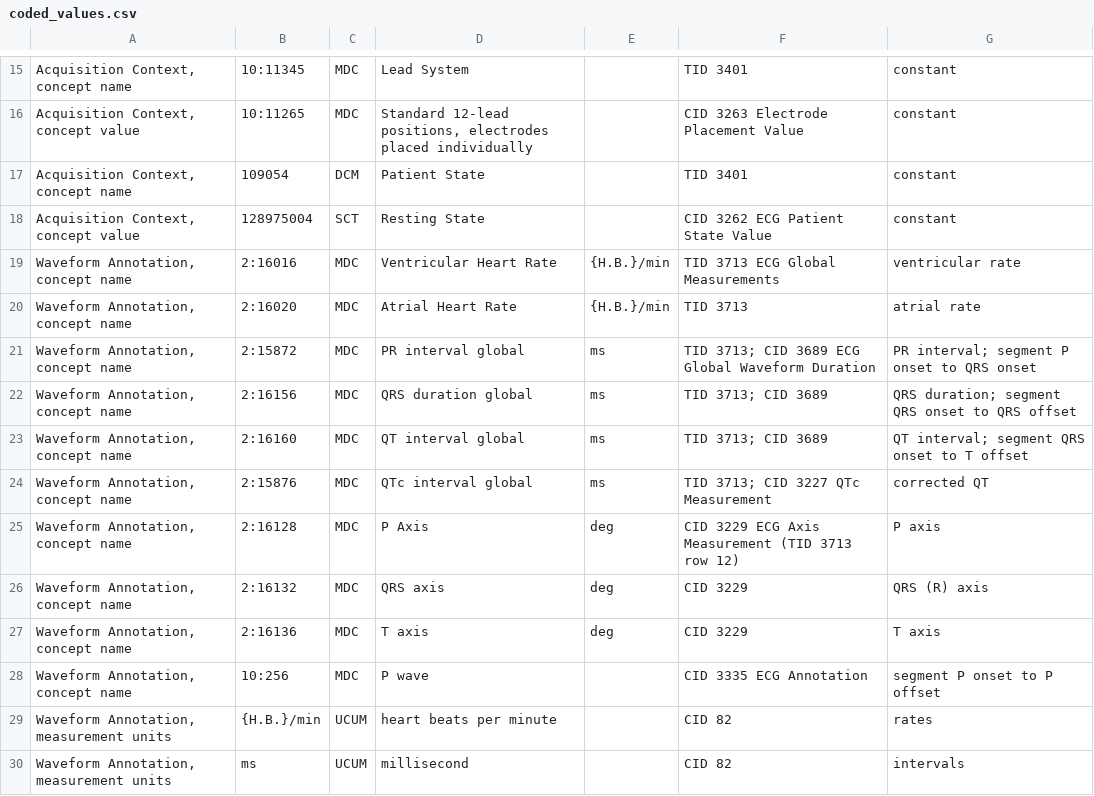
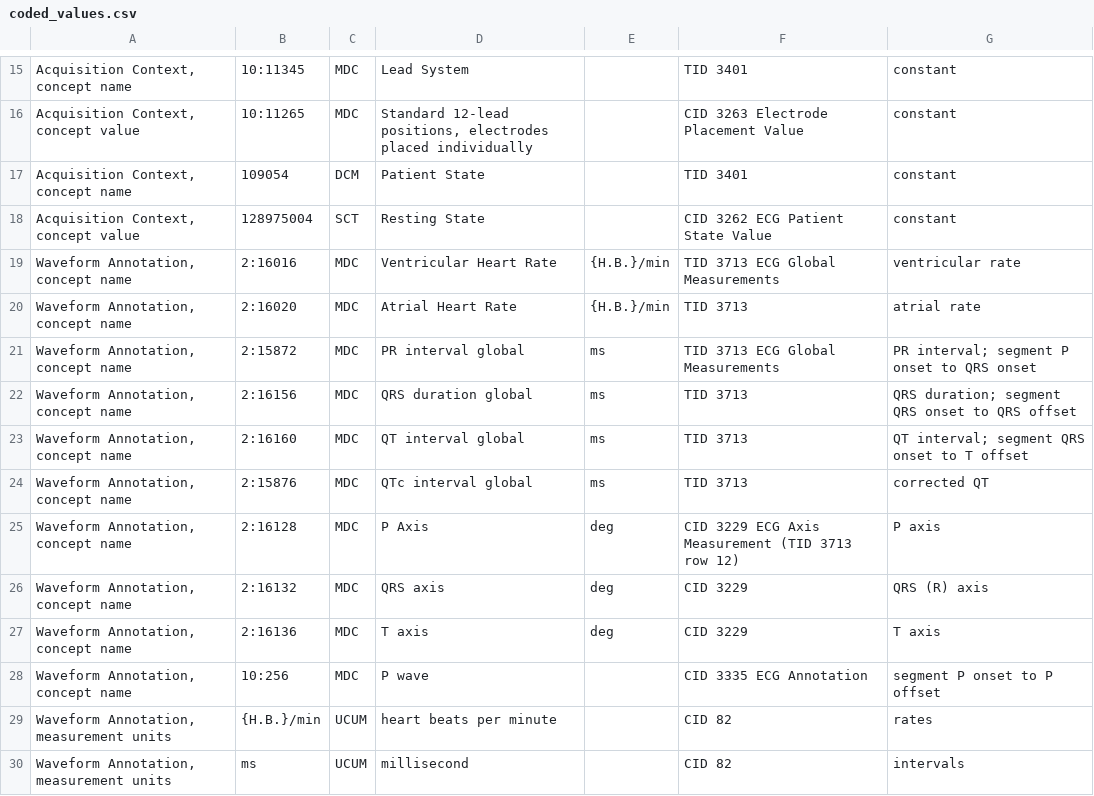
Before and after one commit to HyeonhoonLee/ecg2dcm, a CSV file: docs/mapping/coded_values.csv, drawn as a sheet; only a part is shown, gaps mark what is left out; the diff names each change by its address in the sheet, - before the commit and + after, or states it on an @@ line.

Commit message:
docs: coded_values.csv names TID 3713 as the single governing template for the interval and QTc rows

```diff
--- a/docs/mapping/coded_values.csv
+++ b/docs/mapping/coded_values.csv
-F21: TID 3713; CID 3689 ECG Global Waveform Duration
+F21: TID 3713 ECG Global Measurements
-F22:F23: TID 3713; CID 3689
+F22:F23: TID 3713
-F24: TID 3713; CID 3227 QTc Measurement
+F24: TID 3713
```
